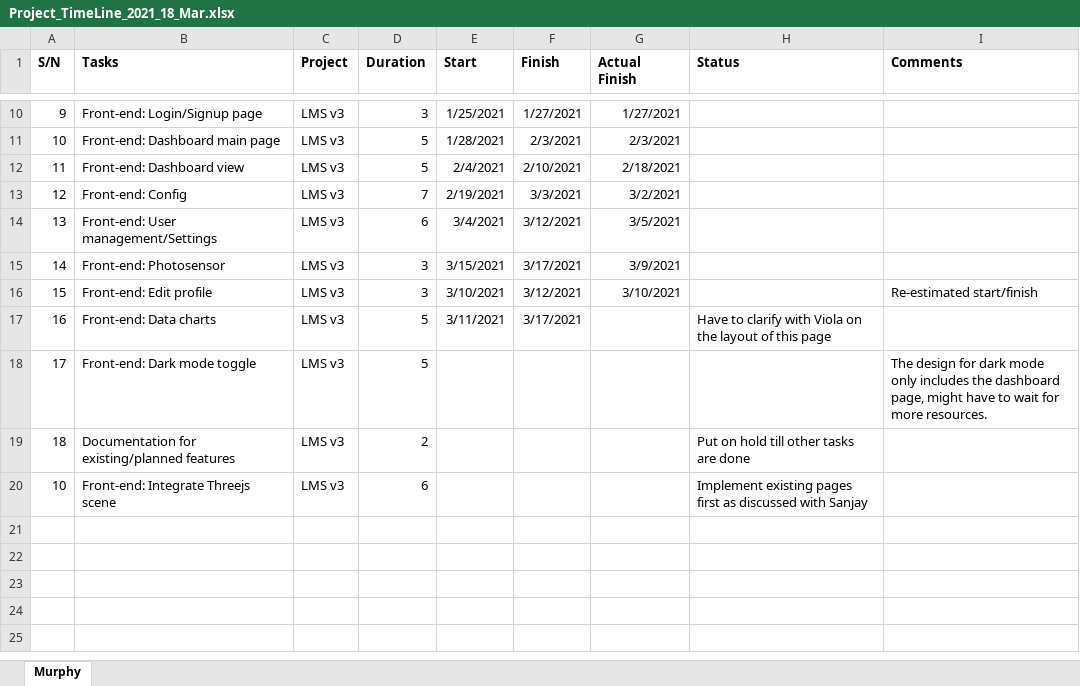
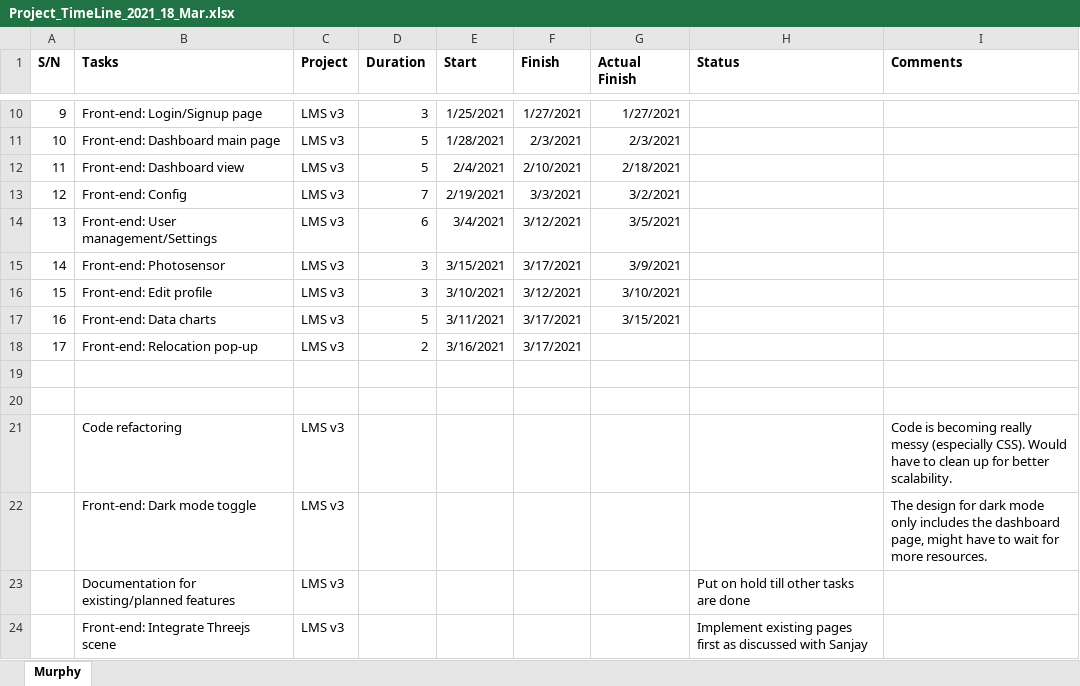
Before and after one commit to murphytkh/aztech-lms-test, an Excel workbook: other/Project_TimeLine_2021_18_Mar.xlsx, sheet Murphy, drawn as a sheet; only a part is shown, gaps mark what is left out; values as stored, in another font and other column widths than the file's, no borders; addresses are those after the commit; ↵ is a line break in a cell; the diff names each change by its address in the sheet, - before the commit and + after, or states it on an @@ line.

Commit message:
updated timeline, code cleanup for login/signup done

```diff
--- a/other/Project_TimeLine_2021_18_Mar.xlsx (sheet Murphy)
+++ b/other/Project_TimeLine_2021_18_Mar.xlsx (sheet Murphy)
-I16 (Comments): Re-estimated start/finish
+I16 (Comments): (empty)
-G17 (Actual Finish): (empty)
+G17 (Actual Finish): 3/15/2021
-H17 (Status): Have to clarify with Viola on the layout of this page
+H17 (Status): (empty)
-B18 (Tasks): Front-end: Dark mode toggle
+B18 (Tasks): Front-end: Relocation pop-up
-D18 (Duration): 5
+D18 (Duration): 2
-E18 (Start): (empty)
+E18 (Start): 3/16/2021
-F18 (Finish): (empty)
+F18 (Finish): 3/17/2021
-I18 (Comments): The design for dark mode only includes the dashboard page, might have to wait for more resources.
+I18 (Comments): (empty)
+row 19: (empty)
+row 20: (empty)
+row 21:  | Code refactoring | LMS v3 |  |  |  |  |  | Code is becoming really ↵ messy (especially CSS). Would have to clean up for better scalability.
+row 22:  | Front-end: Dark mode toggle | LMS v3 |  |  |  |  |  | The design for dark mode only includes the dashboard page, might have to wait for more resources.
-A23 (S/N): 18
+A23 (S/N): (empty)
-D23 (Duration): 2
+D23 (Duration): (empty)
-A24 (S/N): 10
+A24 (S/N): (empty)
-D24 (Duration): 6
+D24 (Duration): (empty)
```
Also changed, not shown: 4 other files.
